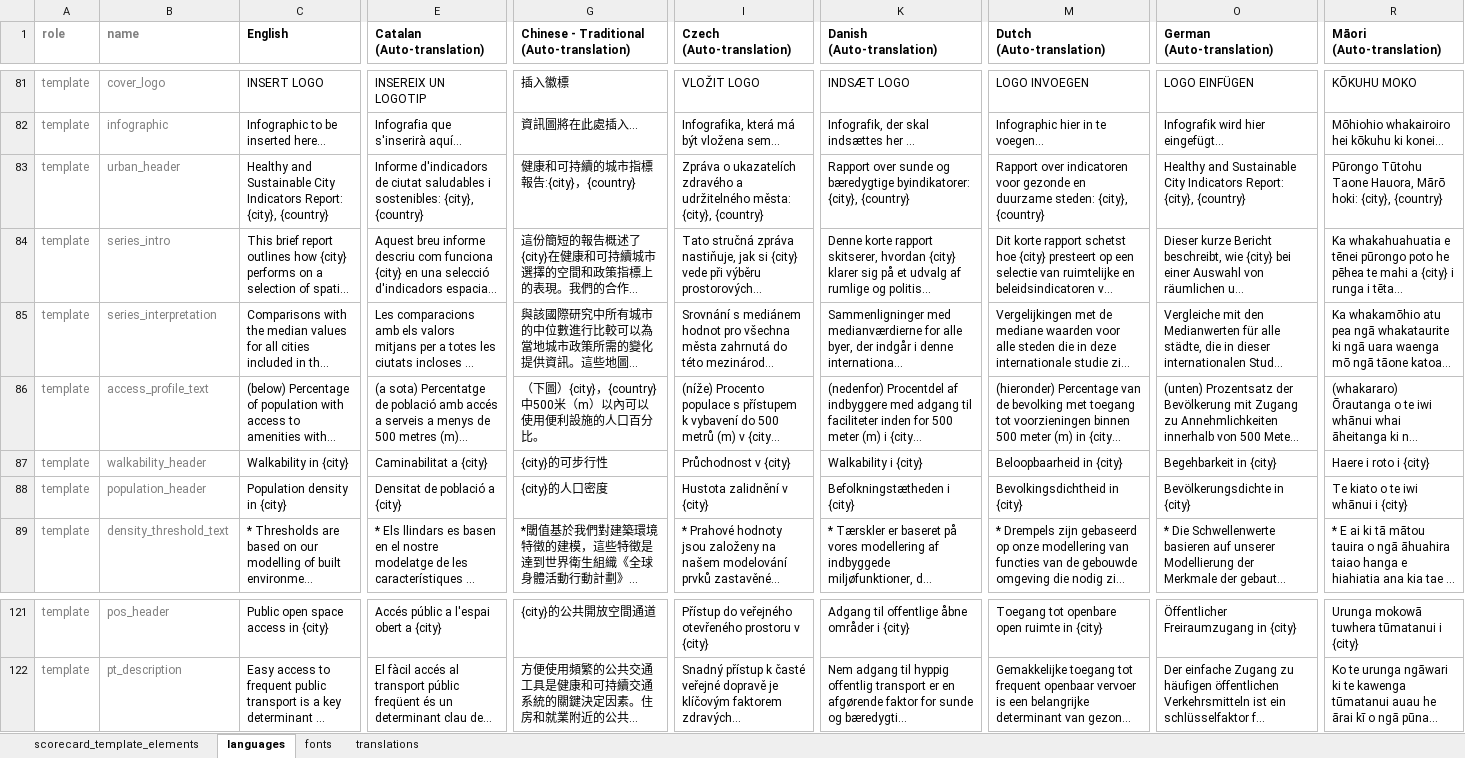
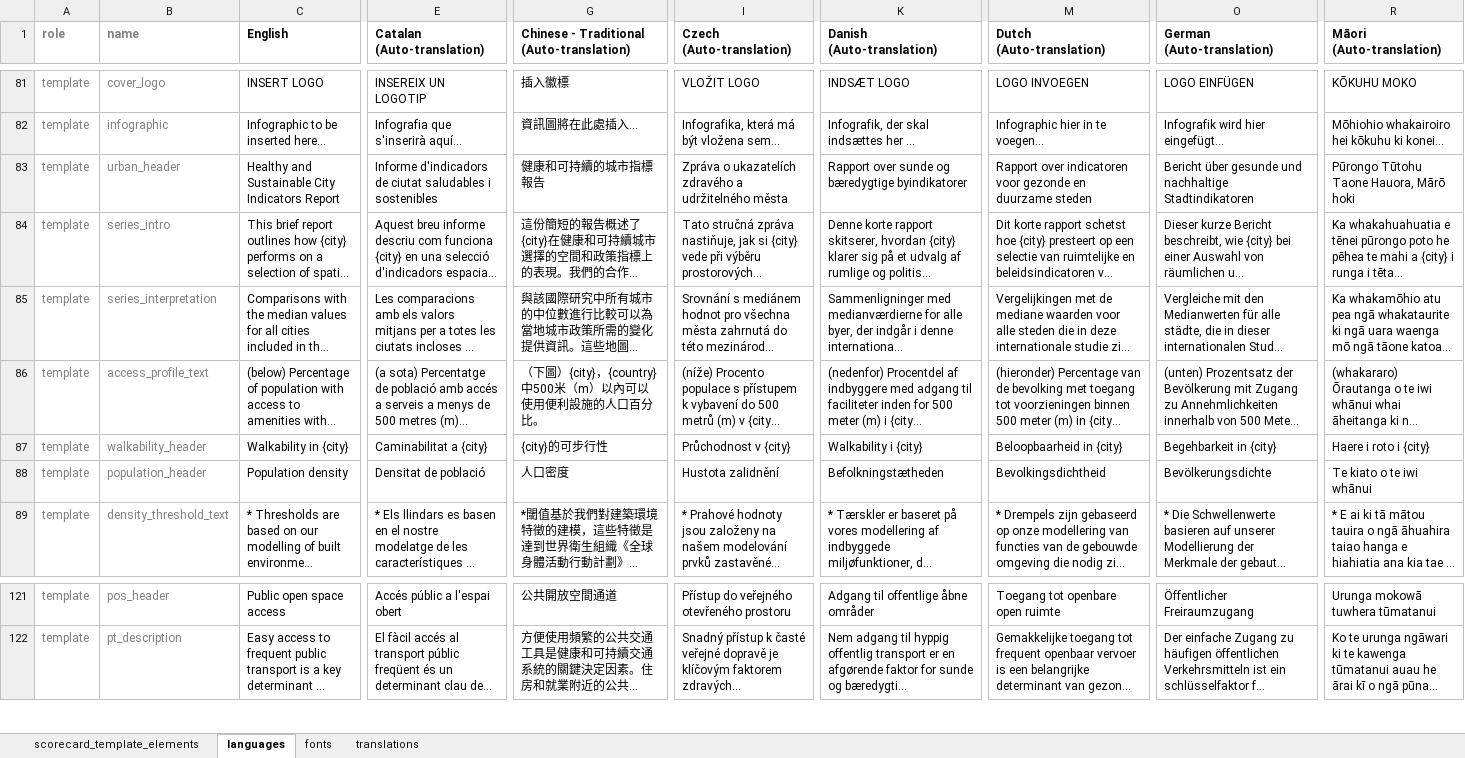
Before and after one commit to global-healthy-liveable-cities/global_scorecards, an Excel workbook: scorecard_template_elements.xlsx, sheet languages, drawn as a sheet; only a part is shown, gaps mark what is left out; long unchanged cells end in …; values as stored, in another font and other column widths than the file's, no borders; conditional formats not drawn; the diff covers the shown part only; the diff names each change by its address in the sheet, - before the commit and + after, or states it on an @@ line.

Commit message:
proposed solution to cropping of city names in some headings

```diff
--- a/scorecard_template_elements.xlsx (sheet languages)
+++ b/scorecard_template_elements.xlsx (sheet languages)
-C83 (English): …City Indicators Report: {city}, {country}
+C83 (English): …City Indicators Report
-E83 (Catalan (Auto-translation)): …saludables i sostenibles: {city}, {country}
+E83 (Catalan (Auto-translation)): …saludables i sostenibles
-G83: 健康和可持續的城市指標報告:{city}，{country}
+G83: 健康和可持續的城市指標報告
-I83 (Czech (Auto-translation)): …a udržitelného města: {city}, {country}
+I83 (Czech (Auto-translation)): …a udržitelného města
-K83 (Danish (Auto-translation)): …og bæredygtige byindikatorer: {city}, {country}
+K83 (Danish (Auto-translation)): …og bæredygtige byindikatorer
-M83 (Dutch (Auto-translation)): …en duurzame steden: {city}, {country}
+M83 (Dutch (Auto-translation)): …en duurzame steden
-O83 (German (Auto-translation)): Healthy and Sustainable City Indicators Report: {city}, {country}
+O83 (German (Auto-translation)): Bericht über gesunde und nachhaltige Stadtindikatoren
-R83 (Māori (Auto-translation)): …Hauora, Mārō hoki: {city}, {country}
+R83 (Māori (Auto-translation)): …Hauora, Mārō hoki
-C88 (English): Population density in {city}
+C88 (English): Population density
-E88 (Catalan (Auto-translation)): Densitat de població a {city}
+E88 (Catalan (Auto-translation)): Densitat de població
-G88: {city}的人口密度
+G88: 人口密度
-I88 (Czech (Auto-translation)): Hustota zalidnění v {city}
+I88 (Czech (Auto-translation)): Hustota zalidnění
-K88 (Danish (Auto-translation)): Befolkningstætheden i {city}
+K88 (Danish (Auto-translation)): Befolkningstætheden
-M88 (Dutch (Auto-translation)): Bevolkingsdichtheid in {city}
+M88 (Dutch (Auto-translation)): Bevolkingsdichtheid
-O88 (German (Auto-translation)): Bevölkerungsdichte in {city}
+O88 (German (Auto-translation)): Bevölkerungsdichte
-R88 (Māori (Auto-translation)): Te kiato o te iwi whānui i {city}
+R88 (Māori (Auto-translation)): Te kiato o te iwi whānui
-C121 (English): Public open space access in {city}
+C121 (English): Public open space access
-E121 (Catalan (Auto-translation)): Accés públic a l'espai obert a {city}
+E121 (Catalan (Auto-translation)): Accés públic a l'espai obert
-G121: {city}的公共開放空間通道
+G121: 公共開放空間通道
-I121 (Czech (Auto-translation)): Přístup do veřejného otevřeného prostoru v {city}
+I121 (Czech (Auto-translation)): Přístup do veřejného otevřeného prostoru
-K121 (Danish (Auto-translation)): Adgang til offentlige åbne områder i {city}
+K121 (Danish (Auto-translation)): Adgang til offentlige åbne områder
-M121 (Dutch (Auto-translation)): Toegang tot openbare open ruimte in {city}
+M121 (Dutch (Auto-translation)): Toegang tot openbare open ruimte
-O121 (German (Auto-translation)): Öffentlicher Freiraumzugang in {city}
+O121 (German (Auto-translation)): Öffentlicher Freiraumzugang
-R121 (Māori (Auto-translation)): Urunga mokowā tuwhera tūmatanui i {city}
+R121 (Māori (Auto-translation)): Urunga mokowā tuwhera tūmatanui
```
Also changed, not shown: 56 edited cells elsewhere in this sheet, sheet scorecard_template_elements, formulas that keep their value, 1 other file.
